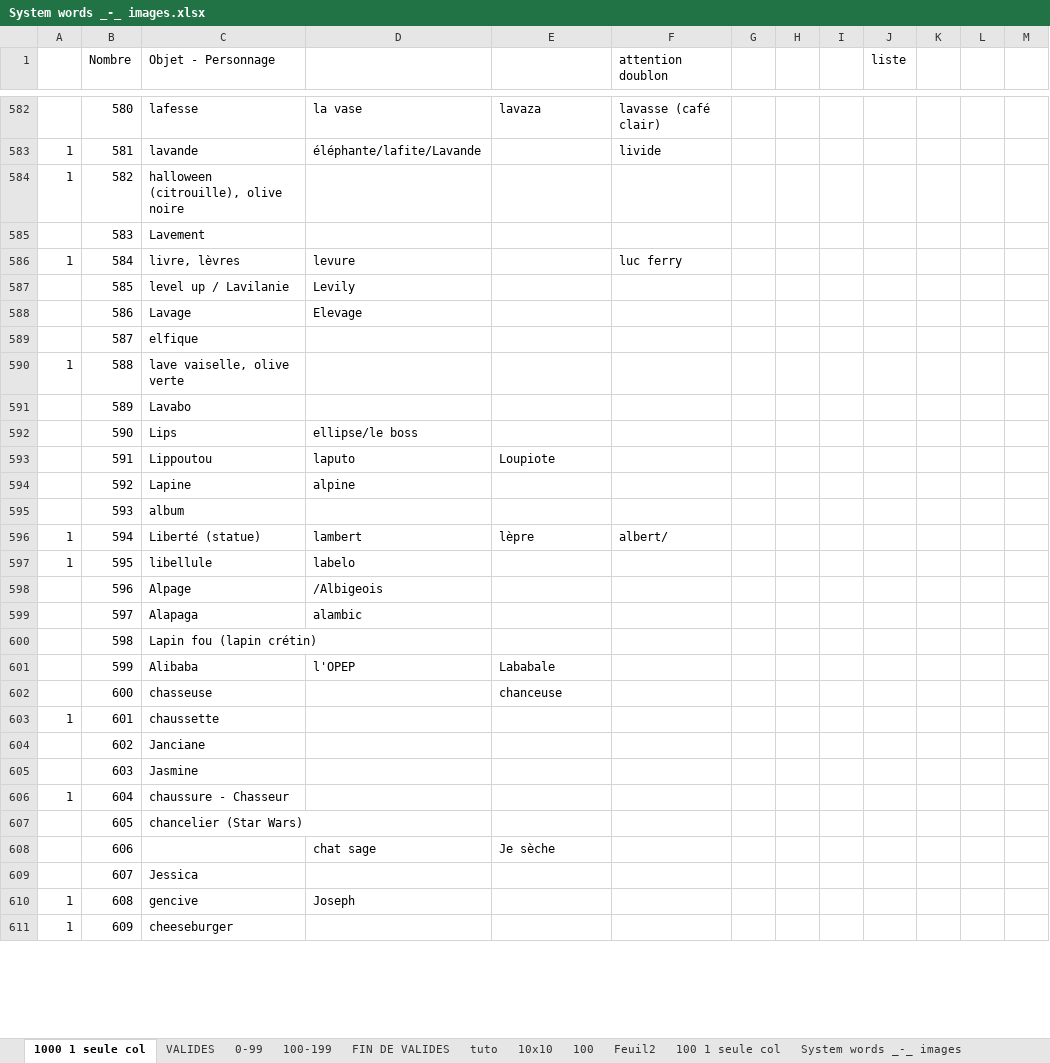
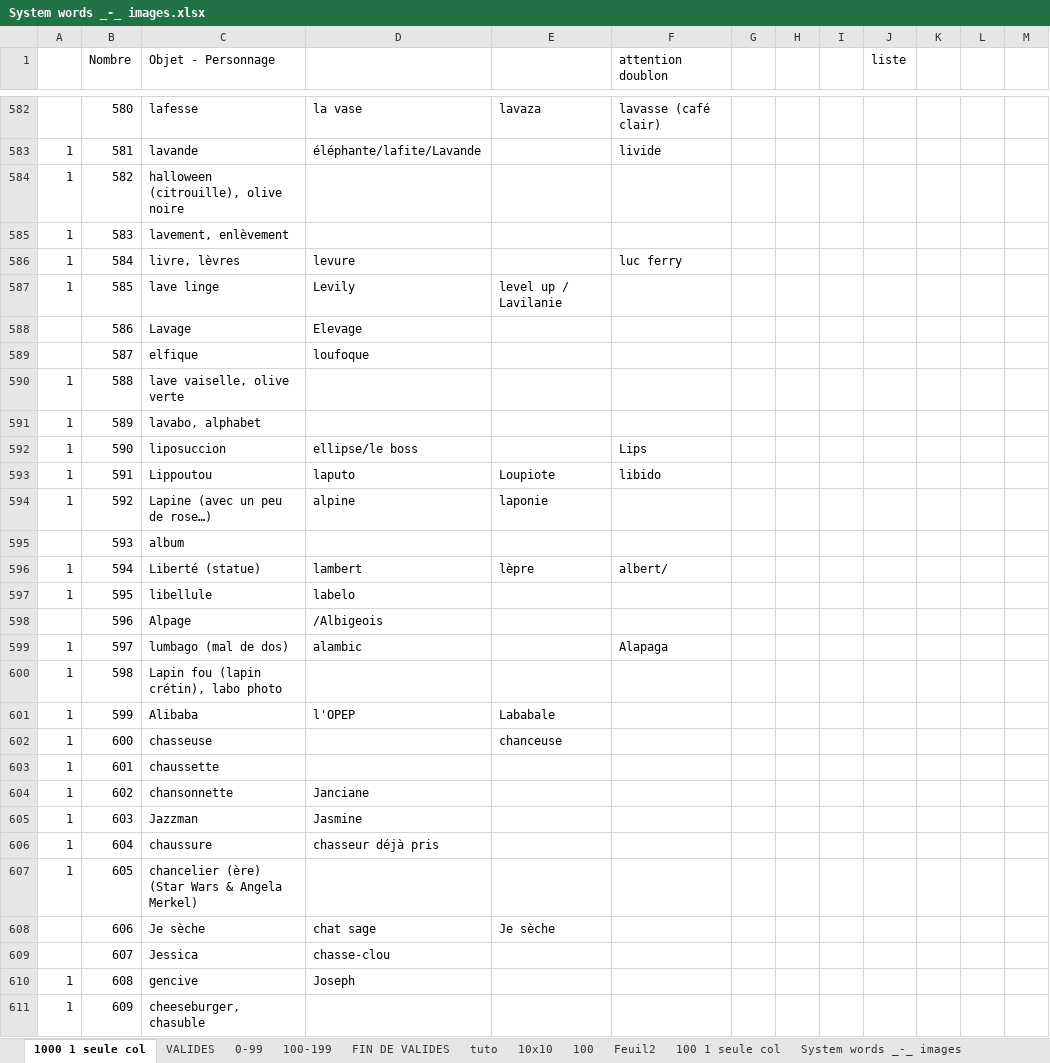
Before and after one commit to obrunet/Memory_systems_-_Anki_decks, an Excel workbook: 00.Memory systems/System words _-_ images.xlsx, sheet 1000 1 seule col, drawn as a sheet; only a part is shown, gaps mark what is left out; values as stored, in another font and other column widths than the file's, no cell formats; the diff covers the shown part only; the diff names each change by its address in the sheet, - before the commit and + after, or states it on an @@ line.

Commit message:
Add files via upload

```diff
--- a/00.Memory systems/System words _-_ images.xlsx (sheet 1000 1 seule col)
+++ b/00.Memory systems/System words _-_ images.xlsx (sheet 1000 1 seule col)
-A585: (empty)
+A585: 1
-C585 (Objet - Personnage): Lavement
+C585 (Objet - Personnage): lavement, enlèvement
-A587: (empty)
+A587: 1
-C587 (Objet - Personnage): level up / Lavilanie
+C587 (Objet - Personnage): lave linge
-E587: (empty)
+E587: level up / Lavilanie
-D589: (empty)
+D589: loufoque
-A591:A594: (empty)
+A591:A594: 1
-C591 (Objet - Personnage): Lavabo
+C591 (Objet - Personnage): lavabo, alphabet
-C592 (Objet - Personnage): Lips
+C592 (Objet - Personnage): liposuccion
-F592 (attention doublon): (empty)
+F592 (attention doublon): Lips
-F593 (attention doublon): (empty)
+F593 (attention doublon): libido
-C594 (Objet - Personnage): Lapine
+C594 (Objet - Personnage): Lapine (avec un peu de rose…)
-E594: (empty)
+E594: laponie
-A599:A602: (empty)
+A599:A602: 1
-C599 (Objet - Personnage): Alapaga
+C599 (Objet - Personnage): lumbago (mal de dos)
-F599 (attention doublon): (empty)
+F599 (attention doublon): Alapaga
-C600 (Objet - Personnage): Lapin fou (lapin crétin)
+C600 (Objet - Personnage): Lapin fou (lapin crétin), labo photo
-A604:A605: (empty)
+A604:A605: 1
-C604 (Objet - Personnage): Janciane
+C604 (Objet - Personnage): chansonnette
-D604: (empty)
+D604: Janciane
-C605 (Objet - Personnage): Jasmine
+C605 (Objet - Personnage): Jazzman
-D605: (empty)
+D605: Jasmine
-C606 (Objet - Personnage): chaussure - Chasseur
+C606 (Objet - Personnage): chaussure
-D606: (empty)
+D606: chasseur déjà pris
-A607: (empty)
+A607: 1
-C607 (Objet - Personnage): chancelier (Star Wars)
+C607 (Objet - Personnage): chancelier (ère) (Star Wars & Angela Merkel)
-C608 (Objet - Personnage): (empty)
+C608 (Objet - Personnage): Je sèche
-D609: (empty)
+D609: chasse-clou
-C611 (Objet - Personnage): cheeseburger
+C611 (Objet - Personnage): cheeseburger, chasuble
```
Also changed, not shown: 9 edited cells elsewhere in this sheet, cell formats.
